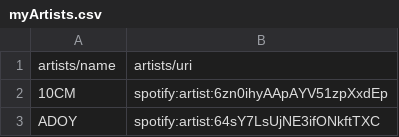
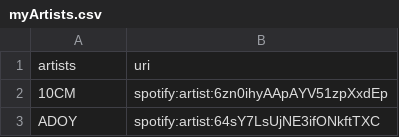
Before and after one commit to aashwijat/Spotify-EDA, a CSV file: myArtists.csv, drawn as a sheet; only a part is shown; removed rows and columns are numbered as before the commit, all else as after; the diff names each change by its address in the sheet, - before the commit and + after, or states it on an @@ line.

```diff
--- a/myArtists.csv
+++ b/myArtists.csv
-row 1: artists/name | artists/uri
+row 1: artists | uri
```
Also changed, not shown: 4 other files.
